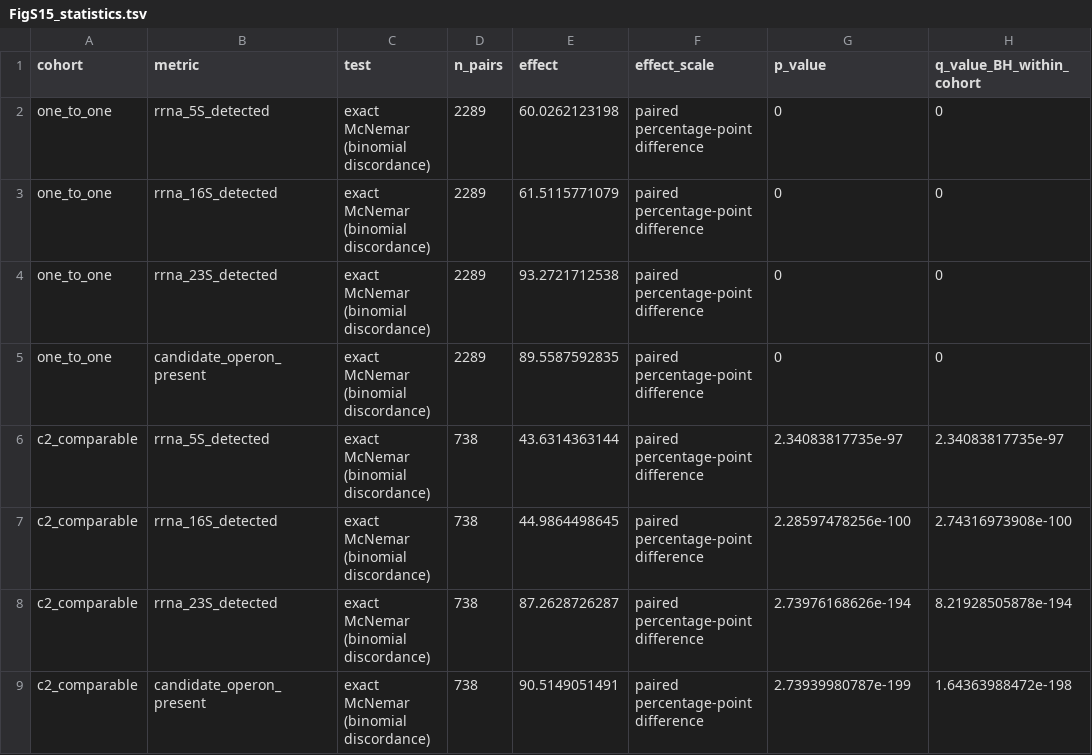
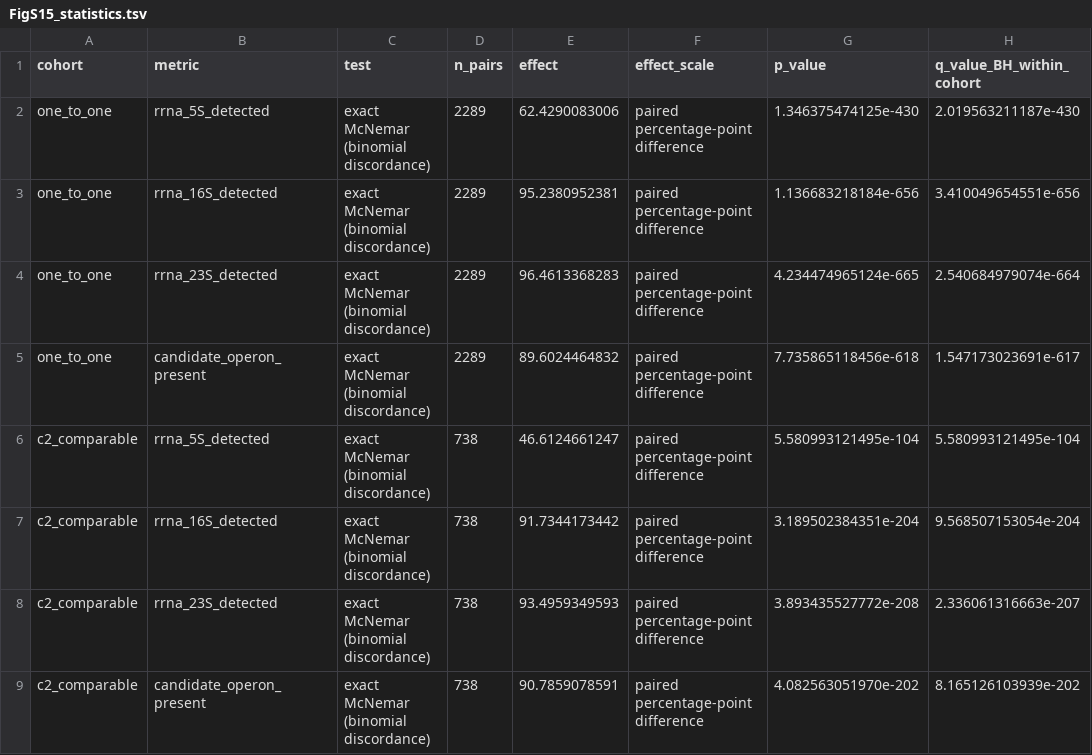
Before and after one commit to Hydro3639/MiDAS-genome, a TSV file: analysis/sources/FigS15_statistics.tsv, drawn as a sheet.

```diff
--- a/analysis/sources/FigS15_statistics.tsv
+++ b/analysis/sources/FigS15_statistics.tsv
@@ -1,9 +1,9 @@
 cohort	metric	test	n_pairs	effect	effect_scale	p_value	q_value_BH_within_cohort
-one_to_one	rrna_5S_detected	exact McNemar (binomial discordance)	2289	60.0262123198	paired percentage-point difference	0	0
-one_to_one	rrna_16S_detected	exact McNemar (binomial discordance)	2289	61.5115771079	paired percentage-point difference	0	0
-one_to_one	rrna_23S_detected	exact McNemar (binomial discordance)	2289	93.2721712538	paired percentage-point difference	0	0
-one_to_one	candidate_operon_present	exact McNemar (binomial discordance)	2289	89.5587592835	paired percentage-point difference	0	0
-c2_comparable	rrna_5S_detected	exact McNemar (binomial discordance)	738	43.6314363144	paired percentage-point difference	2.34083817735e-97	2.34083817735e-97
-c2_comparable	rrna_16S_detected	exact McNemar (binomial discordance)	738	44.9864498645	paired percentage-point difference	2.28597478256e-100	2.74316973908e-100
-c2_comparable	rrna_23S_detected	exact McNemar (binomial discordance)	738	87.2628726287	paired percentage-point difference	2.73976168626e-194	8.21928505878e-194
-c2_comparable	candidate_operon_present	exact McNemar (binomial discordance)	738	90.5149051491	paired percentage-point difference	2.73939980787e-199	1.64363988472e-198
+one_to_one	rrna_5S_detected	exact McNemar (binomial discordance)	2289	62.4290083006	paired percentage-point difference	1.346375474125e-430	2.019563211187e-430
+one_to_one	rrna_16S_detected	exact McNemar (binomial discordance)	2289	95.2380952381	paired percentage-point difference	1.136683218184e-656	3.410049654551e-656
+one_to_one	rrna_23S_detected	exact McNemar (binomial discordance)	2289	96.4613368283	paired percentage-point difference	4.234474965124e-665	2.540684979074e-664
+one_to_one	candidate_operon_present	exact McNemar (binomial discordance)	2289	89.6024464832	paired percentage-point difference	7.735865118456e-618	1.547173023691e-617
+c2_comparable	rrna_5S_detected	exact McNemar (binomial discordance)	738	46.6124661247	paired percentage-point difference	5.580993121495e-104	5.580993121495e-104
+c2_comparable	rrna_16S_detected	exact McNemar (binomial discordance)	738	91.7344173442	paired percentage-point difference	3.189502384351e-204	9.568507153054e-204
+c2_comparable	rrna_23S_detected	exact McNemar (binomial discordance)	738	93.4959349593	paired percentage-point difference	3.893435527772e-208	2.336061316663e-207
+c2_comparable	candidate_operon_present	exact McNemar (binomial discordance)	738	90.7859078591	paired percentage-point difference	4.082563051970e-202	8.165126103939e-202
```
Also changed, not shown: analysis/sources/FigS14_statistics.tsv, analysis/sources/FigS15_rRNA.tsv.
